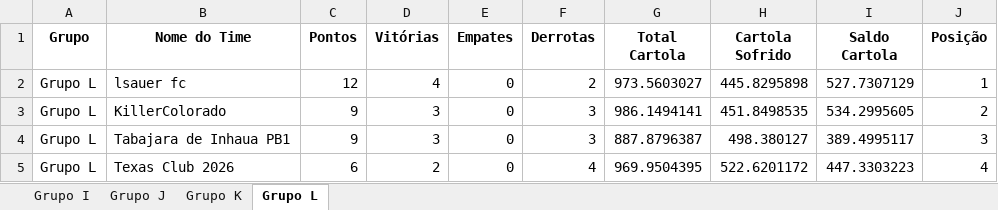
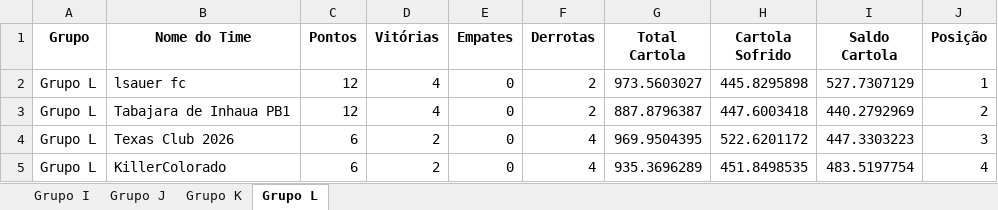
Before and after one commit to FernandoBC23/cartola_2026, an Excel workbook: libertadores/datasets_liberta/classificacao_por_grupo_fase_2.xlsx, sheet Grupo L, drawn as a sheet; values as stored, in another font and other column widths than the file's, no borders; removed rows and columns are numbered as before the commit, all else as after; the diff names each change by its address in the sheet, - before the commit and + after, or states it on an @@ line.

Commit message:
Corrige pontuacoes da fase 2 da Libertadores

```diff
--- a/libertadores/datasets_liberta/classificacao_por_grupo_fase_2.xlsx (sheet Grupo L)
+++ b/libertadores/datasets_liberta/classificacao_por_grupo_fase_2.xlsx (sheet Grupo L)
-row 3: Grupo L | KillerColorado | 9 | 3 | 0 | 3 | 986.1494141 | 451.8498535 | 534.2995605 | 2
-C3 (Pontos): 9
+C3 (Pontos): 12
-D3 (Vitórias): 3
+D3 (Vitórias): 4
-F3 (Derrotas): 3
+F3 (Derrotas): 2
-H3 (Cartola Sofrido): 498.380127
+H3 (Cartola Sofrido): 447.6003418
-I3 (Saldo Cartola): 389.4995117
+I3 (Saldo Cartola): 440.2792969
-J3 (Posição): 3
+J3 (Posição): 2
-J4 (Posição): 4
+J4 (Posição): 3
+row 5: Grupo L | KillerColorado | 6 | 2 | 0 | 4 | 935.3696289 | 451.8498535 | 483.5197754 | 4
```
Also changed, not shown: libertadores/datasets_liberta/confrontos_fase_2_libertadores.xlsx, libertadores/datasets_liberta/resultados_fase_2.xlsx, 9 other files.
